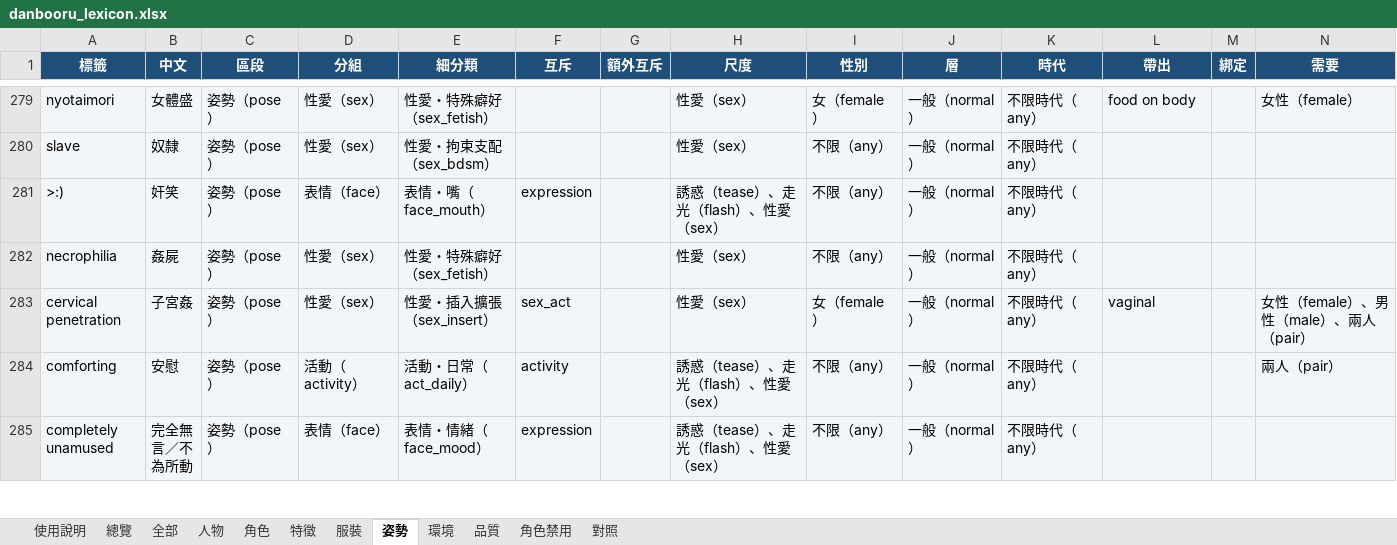
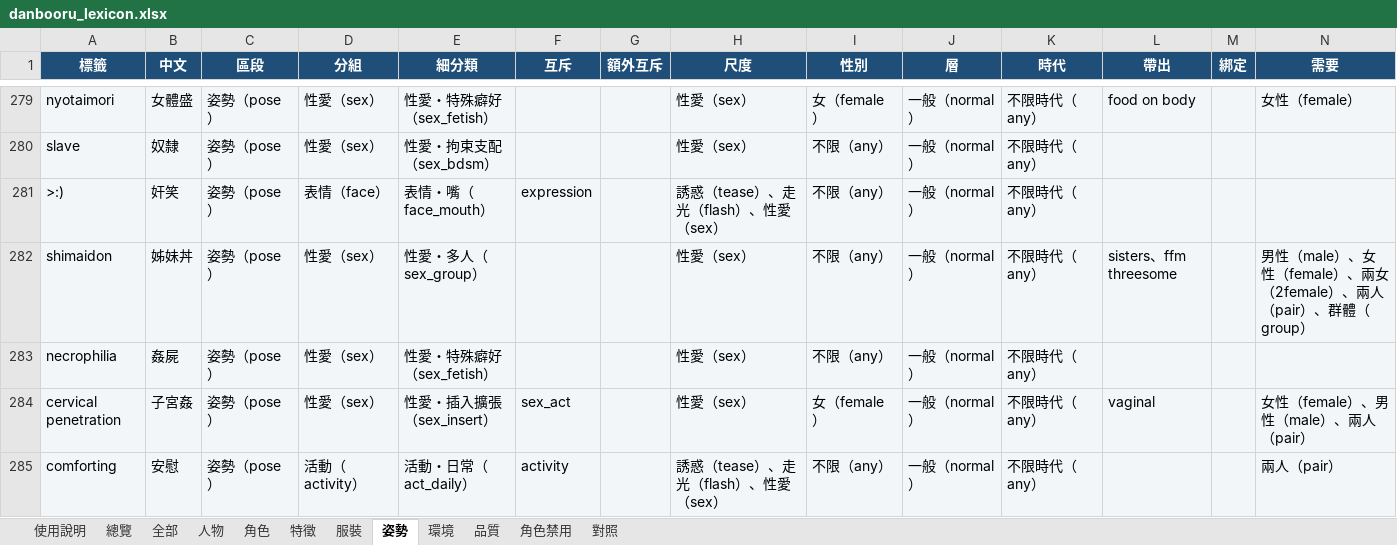
Before and after one commit to bosen12/danbooru_tag_random, an Excel workbook: danbooru_lexicon.xlsx, sheet 姿勢, drawn as a sheet; only a part is shown, gaps mark what is left out; the shorter side is filled out with more unchanged rows; values as stored, in another font and other column widths than the file's, no borders; the diff covers the shown part only; the diff names each change by its address in the sheet, - before the commit and + after, or states it on an @@ line.

```diff
--- a/danbooru_lexicon.xlsx (sheet 姿勢)
+++ b/danbooru_lexicon.xlsx (sheet 姿勢)
+row 282: shimaidon | 姊妹丼 | 姿勢（pose） | 性愛（sex） | 性愛・多人（sex_group） |  |  | 性愛（sex） | 不限（any） | 一般（normal） | 不限時代（any） | sisters、ffm threesome |  | 男性（male）、女性（female）、兩女（2female）、兩人（pair）、群體（group）
```
Also changed, not shown: 3 added rows elsewhere in this sheet, sheet 全部, sheet 總覽, sheet 使用說明, 7 other files.
